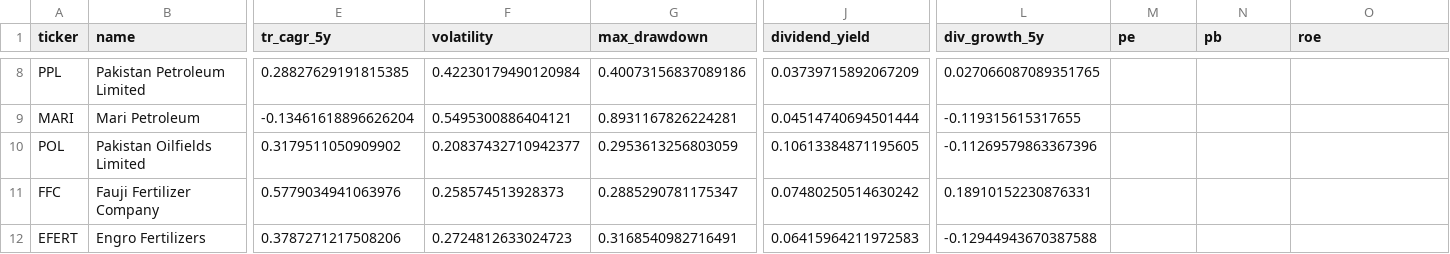
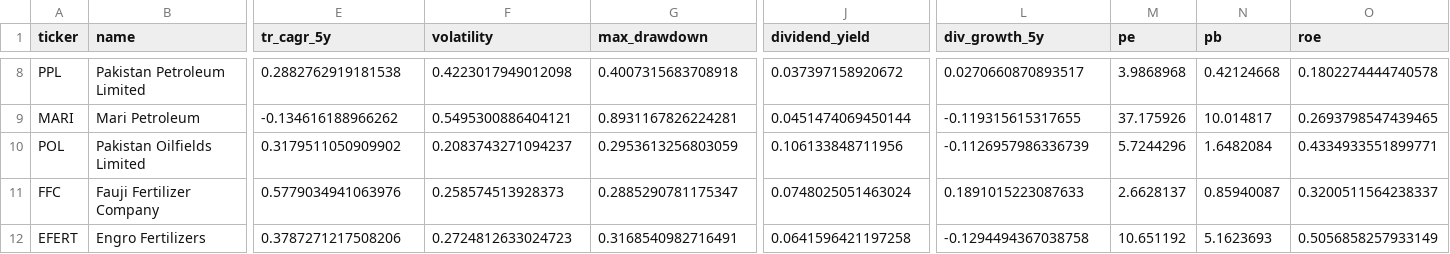
Before and after one commit to IbrahimAli402/kse30-portfolio-builder, a CSV file: data/processed/stock_metrics.csv, drawn as a sheet; only a part is shown, gaps mark what is left out; the diff covers the shown part only; the diff names each change by its address in the sheet, - before the commit and + after, or states it on an @@ line.

```diff
--- a/data/processed/stock_metrics.csv
+++ b/data/processed/stock_metrics.csv
-E8 (tr_cagr_5y): 0.28827629191815385
+E8 (tr_cagr_5y): 0.2882762919181538
-F8 (volatility): 0.42230179490120984
+F8 (volatility): 0.4223017949012098
-G8 (max_drawdown): 0.40073156837089186
+G8 (max_drawdown): 0.4007315683708918
-J8 (dividend_yield): 0.03739715892067209
+J8 (dividend_yield): 0.037397158920672
-L8 (div_growth_5y): 0.027066087089351765
+L8 (div_growth_5y): 0.0270660870893517
-M8 (pe): (empty)
+M8 (pe): 3.9868968
-N8 (pb): (empty)
+N8 (pb): 0.42124668
-O8 (roe): (empty)
+O8 (roe): 0.1802274444740578
-E9 (tr_cagr_5y): -0.13461618896626204
+E9 (tr_cagr_5y): -0.134616188966262
-J9 (dividend_yield): 0.04514740694501444
+J9 (dividend_yield): 0.0451474069450144
-M9 (pe): (empty)
+M9 (pe): 37.175926
-N9 (pb): (empty)
+N9 (pb): 10.014817
-O9 (roe): (empty)
+O9 (roe): 0.2693798547439465
-F10 (volatility): 0.20837432710942377
+F10 (volatility): 0.2083743271094237
-J10 (dividend_yield): 0.10613384871195605
+J10 (dividend_yield): 0.106133848711956
-L10 (div_growth_5y): -0.11269579863367396
+L10 (div_growth_5y): -0.1126957986336739
-M10 (pe): (empty)
+M10 (pe): 5.7244296
-N10 (pb): (empty)
+N10 (pb): 1.6482084
-O10 (roe): (empty)
+O10 (roe): 0.4334933551899771
-J11 (dividend_yield): 0.07480250514630242
+J11 (dividend_yield): 0.0748025051463024
-L11 (div_growth_5y): 0.18910152230876331
+L11 (div_growth_5y): 0.1891015223087633
-M11 (pe): (empty)
+M11 (pe): 2.6628137
-N11 (pb): (empty)
+N11 (pb): 0.85940087
-O11 (roe): (empty)
+O11 (roe): 0.3200511564238337
-J12 (dividend_yield): 0.06415964211972583
+J12 (dividend_yield): 0.0641596421197258
-L12 (div_growth_5y): -0.12944943670387588
+L12 (div_growth_5y): -0.1294494367038758
-M12 (pe): (empty)
+M12 (pe): 10.651192
-N12 (pb): (empty)
+N12 (pb): 5.1623693
-O12 (roe): (empty)
+O12 (roe): 0.5056858257933149
```
Also changed, not shown: 136 edited cells elsewhere in this file, 3 other files.
